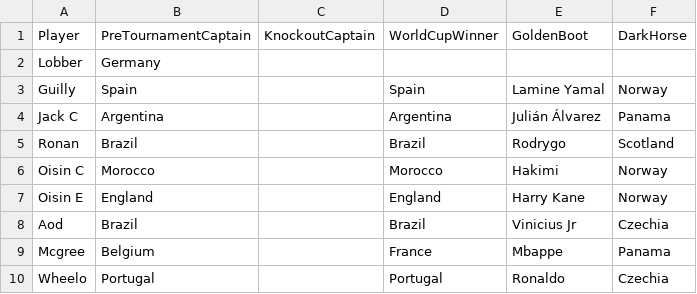
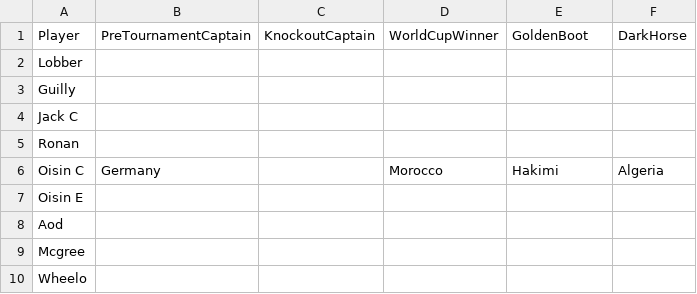
Before and after one commit to oisincarroll296/wc2026-sweepstake, a CSV file: data/player_picks.csv, drawn as a sheet; only a part is shown; the diff covers the shown part only.

```diff
--- a/data/player_picks.csv
+++ b/data/player_picks.csv
@@ -1,10 +1,10 @@
 Player,PreTournamentCaptain,KnockoutCaptain,WorldCupWinner,GoldenBoot,DarkHorse
-Lobber,Germany,,,,
-Guilly,Spain,,Spain,Lamine Yamal,Norway
-Jack C,Argentina,,Argentina,Julián Álvarez,Panama
-Ronan,Brazil,,Brazil,Rodrygo,Scotland
-Oisin C,Morocco,,Morocco,Hakimi,Norway
-Oisin E,England,,England,Harry Kane,Norway
-Aod,Brazil,,Brazil,Vinicius Jr,Czechia
-Mcgree,Belgium,,France,Mbappe,Panama
-Wheelo,Portugal,,Portugal,Ronaldo,Czechia
+Lobber,,,,,
+Guilly,,,,,
+Jack C,,,,,
+Ronan,,,,,
+Oisin C,Germany,,Morocco,Hakimi,Algeria
+Oisin E,,,,,
+Aod,,,,,
+Mcgree,,,,,
+Wheelo,,,,,
```
Also changed, not shown: 16 edited cells elsewhere in this file, data/player_status.csv, 15 other files.
